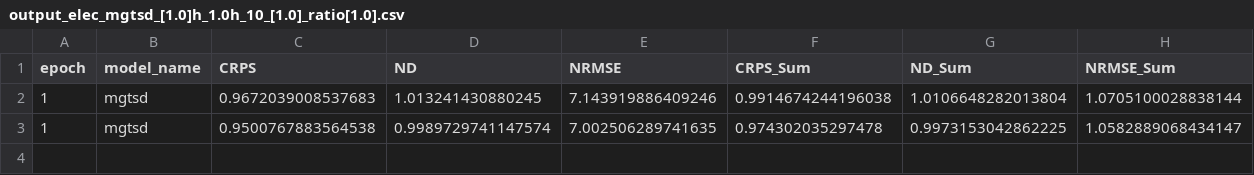
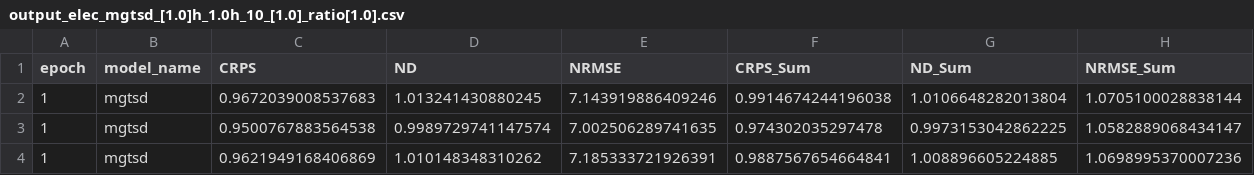
Before and after one commit to Fu-yy/MG-TSD, a CSV file: src/results/output_elec_mgtsd_[1.0]h_1.0h_10_[1.0]_ratio[1.0].csv, drawn as a sheet.

```diff
--- a/src/results/output_elec_mgtsd_[1.0]h_1.0h_10_[1.0]_ratio[1.0].csv
+++ b/src/results/output_elec_mgtsd_[1.0]h_1.0h_10_[1.0]_ratio[1.0].csv
@@ -3 +3,2 @@ epoch,model_name,CRPS,ND,NRMSE,CRPS_Sum,ND_Sum,NRMSE_Sum
 1, mgtsd, 0.9500767883564538, 0.9989729741147574, 7.002506289741635, 0.974302035297478, 0.9973153042862225, 1.0582889068434147
+1, mgtsd, 0.9621949168406869, 1.010148348310262, 7.185333721926391, 0.9887567654664841, 1.008896605224885, 1.0698995370007236
```
Also changed, not shown: 5 other files.
